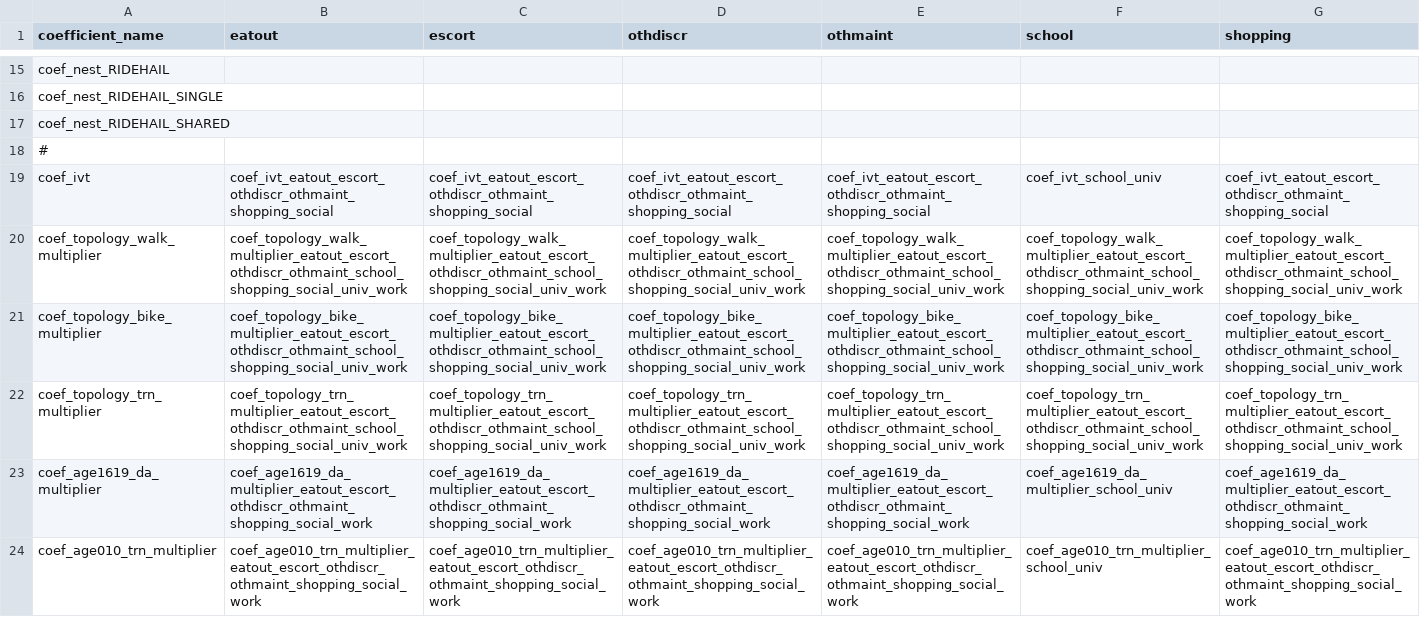
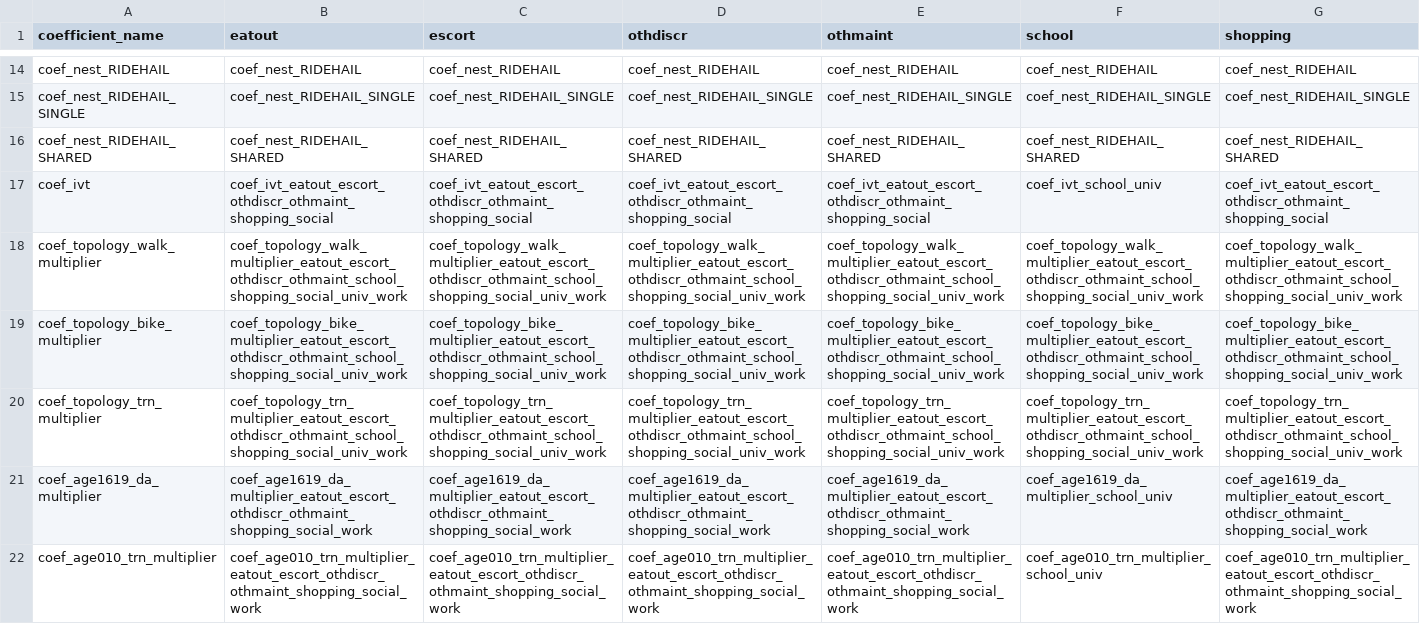
Before and after one commit to LBNL-UCB-STI/activitysim-configs-sfbay, a CSV file: configs/tour_mode_choice_coeffs_template.csv, drawn as a sheet; only a part is shown, gaps mark what is left out; removed rows and columns are numbered as before the commit, all else as after; rows hold the shown columns only; the diff covers the shown part only; the diff names each change by its address in the sheet, - before the commit and + after, or states it on an @@ line.

Commit message:
fill in empty cells

```diff
--- a/configs/tour_mode_choice_coeffs_template.csv
+++ b/configs/tour_mode_choice_coeffs_template.csv
-B14 (eatout): (empty)
+B14 (eatout): coef_nest_RIDEHAIL
-C14 (escort): (empty)
+C14 (escort): coef_nest_RIDEHAIL
-D14 (othdiscr): (empty)
+D14 (othdiscr): coef_nest_RIDEHAIL
-E14 (othmaint): (empty)
+E14 (othmaint): coef_nest_RIDEHAIL
-F14 (school): (empty)
+F14 (school): coef_nest_RIDEHAIL
-G14 (shopping): (empty)
+G14 (shopping): coef_nest_RIDEHAIL
-B15 (eatout): (empty)
+B15 (eatout): coef_nest_RIDEHAIL_SINGLE
-C15 (escort): (empty)
+C15 (escort): coef_nest_RIDEHAIL_SINGLE
-D15 (othdiscr): (empty)
+D15 (othdiscr): coef_nest_RIDEHAIL_SINGLE
-E15 (othmaint): (empty)
+E15 (othmaint): coef_nest_RIDEHAIL_SINGLE
-F15 (school): (empty)
+F15 (school): coef_nest_RIDEHAIL_SINGLE
-G15 (shopping): (empty)
+G15 (shopping): coef_nest_RIDEHAIL_SINGLE
-B16 (eatout): (empty)
+B16 (eatout): coef_nest_RIDEHAIL_SHARED
-C16 (escort): (empty)
+C16 (escort): coef_nest_RIDEHAIL_SHARED
-D16 (othdiscr): (empty)
+D16 (othdiscr): coef_nest_RIDEHAIL_SHARED
-E16 (othmaint): (empty)
+E16 (othmaint): coef_nest_RIDEHAIL_SHARED
-F16 (school): (empty)
+F16 (school): coef_nest_RIDEHAIL_SHARED
-G16 (shopping): (empty)
+G16 (shopping): coef_nest_RIDEHAIL_SHARED
-row 18: #
```
Also changed, not shown: 1 removed row and 132 edited cells elsewhere in this file.
